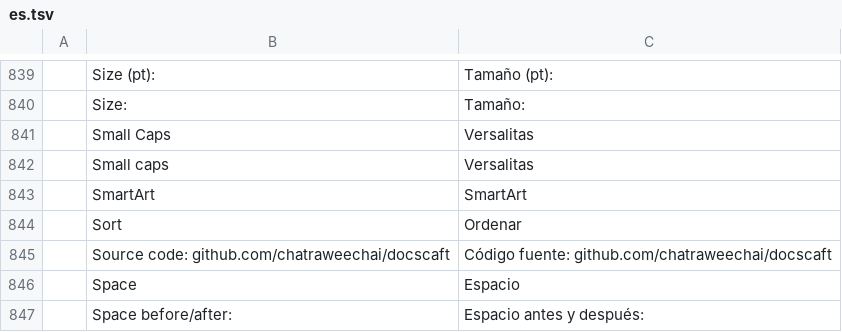
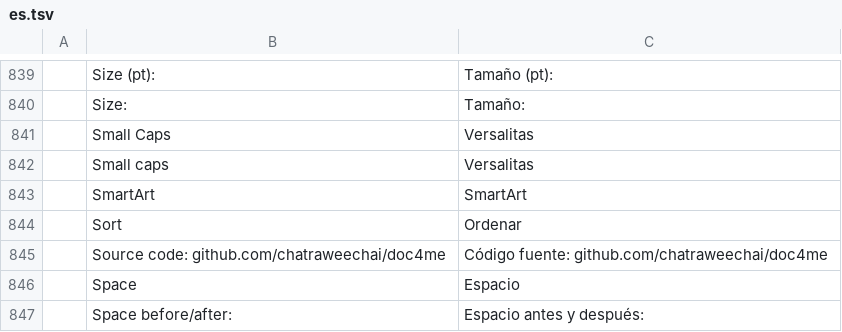
Before and after one commit to chatraweechai/doc4me, a TSV file: crates/ui-egui/src/i18n/es.tsv, drawn as a sheet; only a part is shown, gaps mark what is left out.

```diff
--- a/crates/ui-egui/src/i18n/es.tsv
+++ b/crates/ui-egui/src/i18n/es.tsv
@@ -844,3 +844,3 @@
 	Sort	Ordenar
-	Source code: github.com/chatraweechai/docscaft	Código fuente: github.com/chatraweechai/docscaft
+	Source code: github.com/chatraweechai/doc4me	Código fuente: github.com/chatraweechai/doc4me
 	Space	Espacio
```
Also changed, not shown: crates/ui-egui/src/i18n/cs.tsv, crates/ui-egui/src/i18n/de.tsv, 26 other files.
